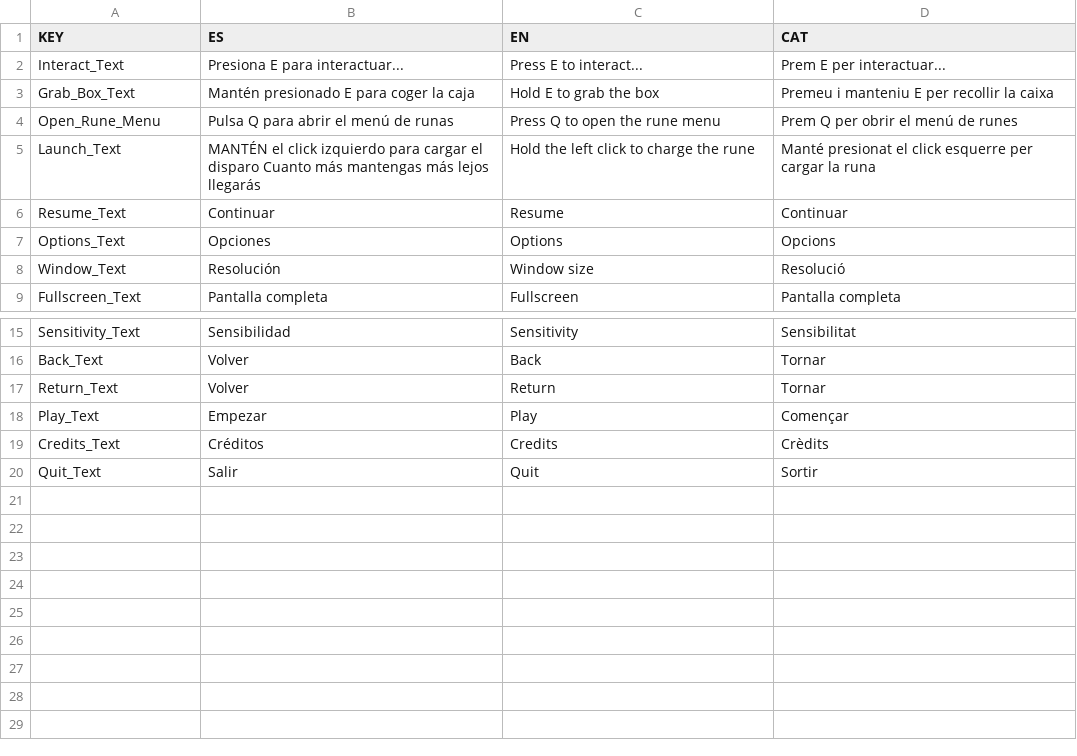
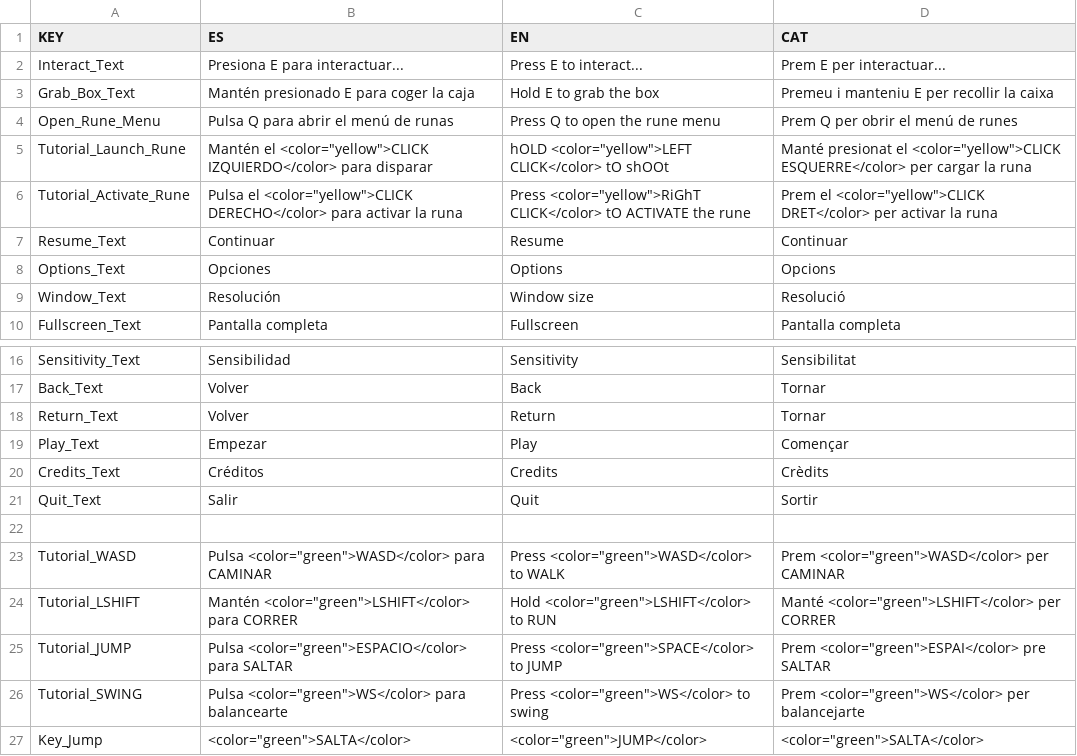
Before and after one commit to Public0Static1Void/2025_unity_verticalslice, a CSV file: Marks Unleashed/Assets/Resources/idioms.csv, drawn as a sheet; only a part is shown, gaps mark what is left out.

```diff
--- a/Marks Unleashed/Assets/Resources/idioms.csv
+++ b/Marks Unleashed/Assets/Resources/idioms.csv
@@ -4,3 +4,4 @@ Grab_Box_Text,Mantén presionado E para coger la caja,Hold E to grab the box,Pre
 Open_Rune_Menu,Pulsa Q para abrir el menú de runas,Press Q to open the rune menu,Prem Q per obrir el menú de runes
-Launch_Text,MANTÉN el click izquierdo para cargar el disparo Cuanto más mantengas más lejos llegarás,Hold the left click to charge the rune,Manté presionat el click esquerre per cargar la runa
+Tutorial_Launch_Rune,Mantén el <color="yellow">CLICK IZQUIERDO</color> para disparar,hOLD <color="yellow">LEFT CLICK</color> tO shOOt,Manté presionat el <color="yellow">CLICK ESQUERRE</color> per cargar la runa
+Tutorial_Activate_Rune,Pulsa el <color="yellow">CLICK DERECHO</color> para activar la runa,Press <color="yellow">RiGhT CLICK</color> tO ACTIVATE the rune,Prem el <color="yellow">CLICK DRET</color> per activar la runa
 Resume_Text,Continuar,Resume,Continuar
@@ -20 +21,7 @@ Credits_Text,Créditos,Credits,Crèdits
 Quit_Text,Salir,Quit,Sortir
+
+Tutorial_WASD,Pulsa <color="green">WASD</color> para CAMINAR,Press <color="green">WASD</color> to WALK,Prem <color="green">WASD</color> per CAMINAR
+Tutorial_LSHIFT,Mantén <color="green">LSHIFT</color> para CORRER,Hold <color="green">LSHIFT</color> to RUN, Manté <color="green">LSHIFT</color> per CORRER
+Tutorial_JUMP,Pulsa <color="green">ESPACIO</color> para SALTAR,Press <color="green">SPACE</color> to JUMP,Prem <color="green">ESPAI</color> pre SALTAR
+Tutorial_SWING,Pulsa <color="green">WS</color> para balancearte,Press <color="green">WS</color> to swing,Prem <color="green">WS</color> per balancejarte
+Key_Jump,<color="green">SALTA</color>,<color="green">JUMP</color>,<color="green">SALTA</color>
```
Also changed, not shown: 32 other files.
